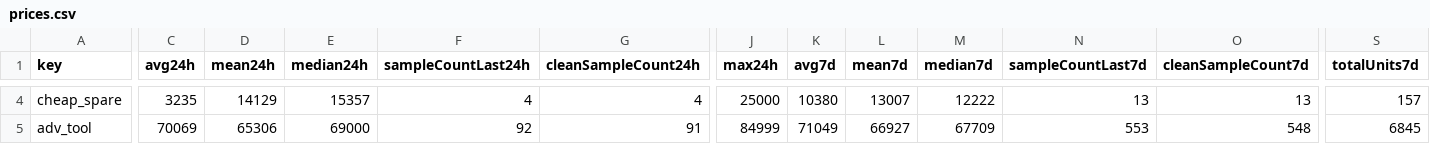
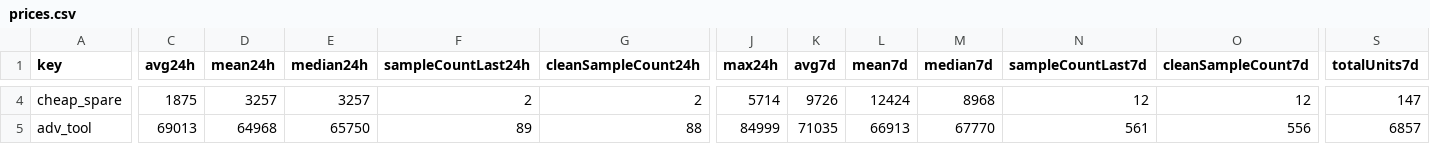
Before and after one commit to 4bidden-knowledge/Stalcrafter-X, a CSV file: prices.csv, drawn as a sheet; only a part is shown, gaps mark what is left out; the diff covers the shown part only; the diff names each change by its address in the sheet, - before the commit and + after, or states it on an @@ line.

Commit message:
Update prices.json (auto)

```diff
--- a/prices.csv
+++ b/prices.csv
-C4 (avg24h): 3235
+C4 (avg24h): 1875
-D4 (mean24h): 14129
+D4 (mean24h): 3257
-E4 (median24h): 15357
+E4 (median24h): 3257
-F4 (sampleCountLast24h): 4
+F4 (sampleCountLast24h): 2
-G4 (cleanSampleCount24h): 4
+G4 (cleanSampleCount24h): 2
-J4 (max24h): 25000
+J4 (max24h): 5714
-K4 (avg7d): 10380
+K4 (avg7d): 9726
-L4 (mean7d): 13007
+L4 (mean7d): 12424
-M4 (median7d): 12222
+M4 (median7d): 8968
-N4 (sampleCountLast7d): 13
+N4 (sampleCountLast7d): 12
-O4 (cleanSampleCount7d): 13
+O4 (cleanSampleCount7d): 12
-S4 (totalUnits7d): 157
+S4 (totalUnits7d): 147
-C5 (avg24h): 70069
+C5 (avg24h): 69013
-D5 (mean24h): 65306
+D5 (mean24h): 64968
-E5 (median24h): 69000
+E5 (median24h): 65750
-F5 (sampleCountLast24h): 92
+F5 (sampleCountLast24h): 89
-G5 (cleanSampleCount24h): 91
+G5 (cleanSampleCount24h): 88
-K5 (avg7d): 71049
+K5 (avg7d): 71035
-L5 (mean7d): 66927
+L5 (mean7d): 66913
-M5 (median7d): 67709
+M5 (median7d): 67770
-N5 (sampleCountLast7d): 553
+N5 (sampleCountLast7d): 561
-O5 (cleanSampleCount7d): 548
+O5 (cleanSampleCount7d): 556
-S5 (totalUnits7d): 6845
+S5 (totalUnits7d): 6857
```
Also changed, not shown: 98 edited cells elsewhere in this file, 2 other files.
